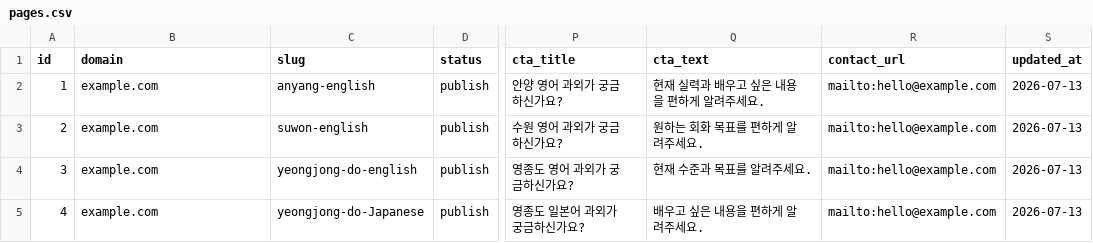
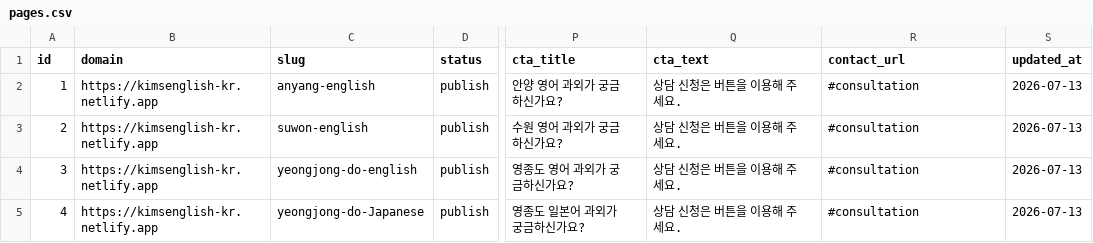
Before and after one commit to kkyung2210-png/kimsenglish, a CSV file: pages.csv, drawn as a sheet; only a part is shown, gaps mark what is left out; the diff names each change by its address in the sheet, - before the commit and + after, or states it on an @@ line.

Commit message:
Update production domain and SEO URLs

```diff
--- a/pages.csv
+++ b/pages.csv
-B2:B5 (domain): example.com
+B2:B5 (domain): https://kimsenglish-kr.netlify.app
-Q2 (cta_text): 현재 실력과 배우고 싶은 내용을 편하게 알려주세요.
+Q2 (cta_text): 상담 신청은 버튼을 이용해 주세요.
-R2:R5 (contact_url): mailto:hello@example.com
+R2:R5 (contact_url): #consultation
-Q3 (cta_text): 원하는 회화 목표를 편하게 알려주세요.
+Q3 (cta_text): 상담 신청은 버튼을 이용해 주세요.
-Q4 (cta_text): 현재 수준과 목표를 알려주세요.
+Q4 (cta_text): 상담 신청은 버튼을 이용해 주세요.
-Q5 (cta_text): 배우고 싶은 내용을 편하게 알려주세요.
+Q5 (cta_text): 상담 신청은 버튼을 이용해 주세요.
```
Also changed, not shown: 2 other files.
